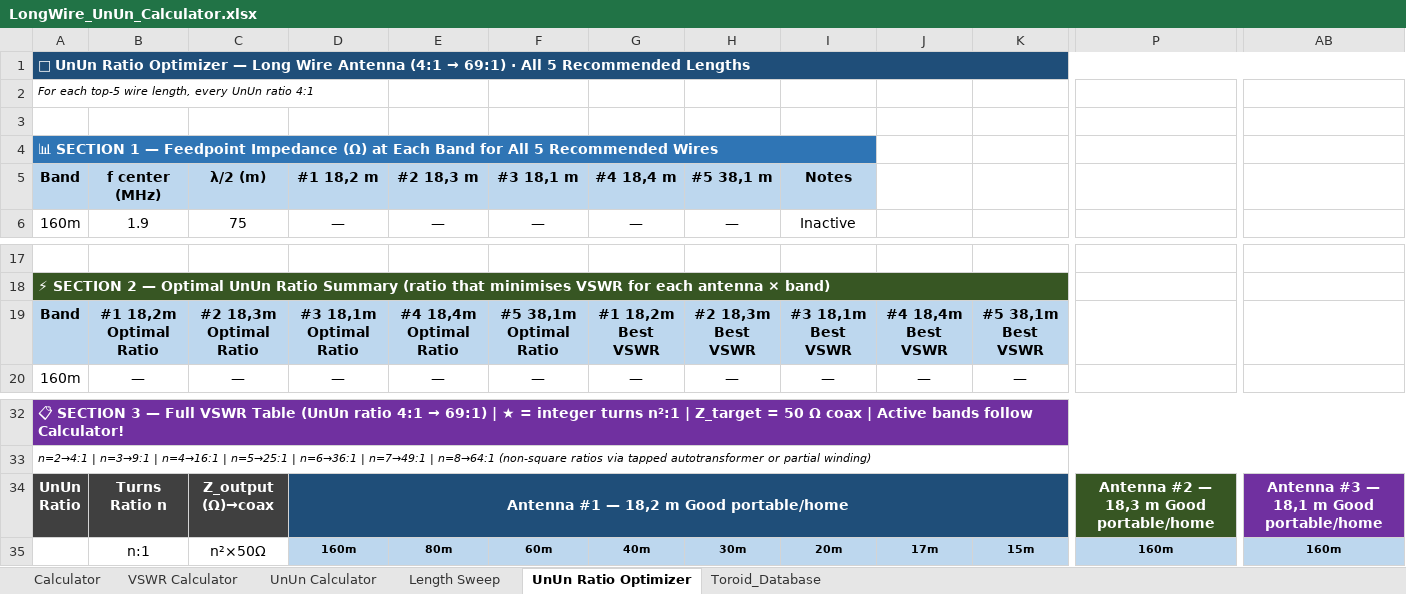
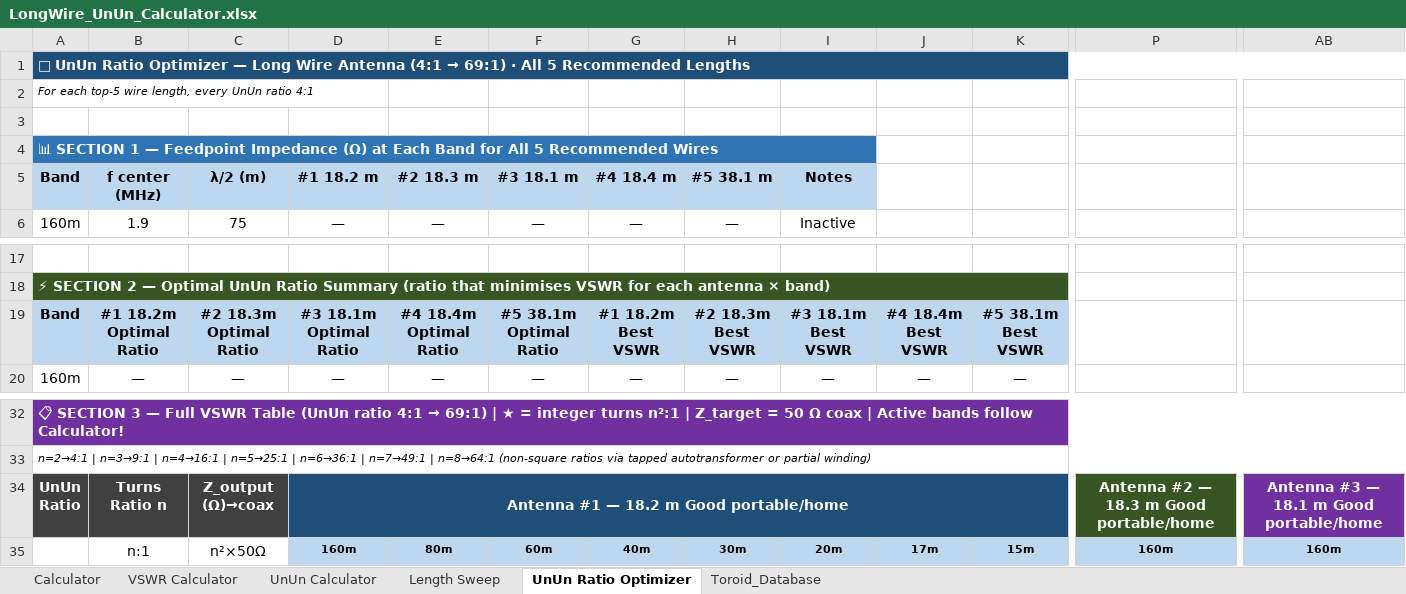
Before and after one commit to hiperiondev/Long_Wire_Antenna, an Excel workbook: LongWire_UnUn_Calculator.xlsx, sheet UnUn Ratio Optimizer, drawn as a sheet; only a part is shown, gaps mark what is left out; values as stored, in another font and other column widths than the file's, no borders; ↵ is a line break in a cell; the diff covers the shown part only; the diff names each change by its address in the sheet, - before the commit and + after, or states it on an @@ line.

```diff
--- a/LongWire_UnUn_Calculator.xlsx (sheet UnUn Ratio Optimizer)
+++ b/LongWire_UnUn_Calculator.xlsx (sheet UnUn Ratio Optimizer)
-D5: #1 18,2 m
+D5: #1 18.2 m
-E5: #2 18,3 m
+E5: #2 18.3 m
-F5: #3 18,1 m
+F5: #3 18.1 m
-G5: #4 18,4 m
+G5: #4 18.4 m
-H5: #5 38,1 m
+H5: #5 38.1 m
-B19: #1 18,2m ↵ Optimal Ratio
+B19: #1 18.2m ↵ Optimal Ratio
-C19: #2 18,3m ↵ Optimal Ratio
+C19: #2 18.3m ↵ Optimal Ratio
-D19: #3 18,1m ↵ Optimal Ratio
+D19: #3 18.1m ↵ Optimal Ratio
-E19: #4 18,4m ↵ Optimal Ratio
+E19: #4 18.4m ↵ Optimal Ratio
-F19: #5 38,1m ↵ Optimal Ratio
+F19: #5 38.1m ↵ Optimal Ratio
-G19: #1 18,2m ↵ Best VSWR
+G19: #1 18.2m ↵ Best VSWR
-H19: #2 18,3m ↵ Best VSWR
+H19: #2 18.3m ↵ Best VSWR
-I19: #3 18,1m ↵ Best VSWR
+I19: #3 18.1m ↵ Best VSWR
-J19: #4 18,4m ↵ Best VSWR
+J19: #4 18.4m ↵ Best VSWR
-K19: #5 38,1m ↵ Best VSWR
+K19: #5 38.1m ↵ Best VSWR
-D34: Antenna #1 — 18,2 m Good portable/home
+D34: Antenna #1 — 18.2 m Good portable/home
-P34: Antenna #2 — 18,3 m Good portable/home
+P34: Antenna #2 — 18.3 m Good portable/home
-AB34: Antenna #3 — 18,1 m Good portable/home
+AB34: Antenna #3 — 18.1 m Good portable/home
```
Also changed, not shown: 2 edited cells elsewhere in this sheet, sheet Calculator, sheet UnUn Calculator, sheet VSWR Calculator, charts or pictures.
